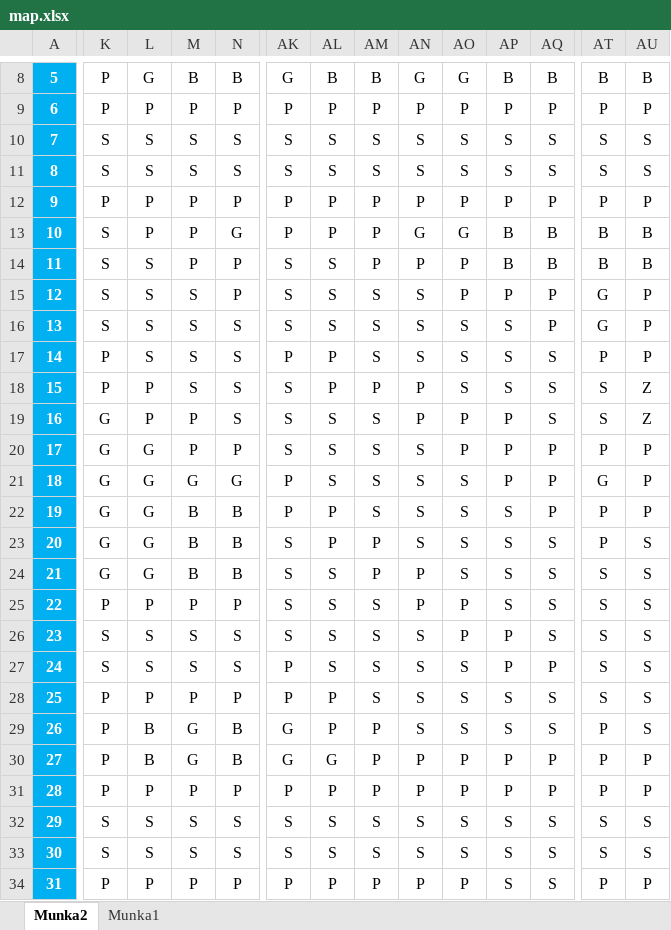
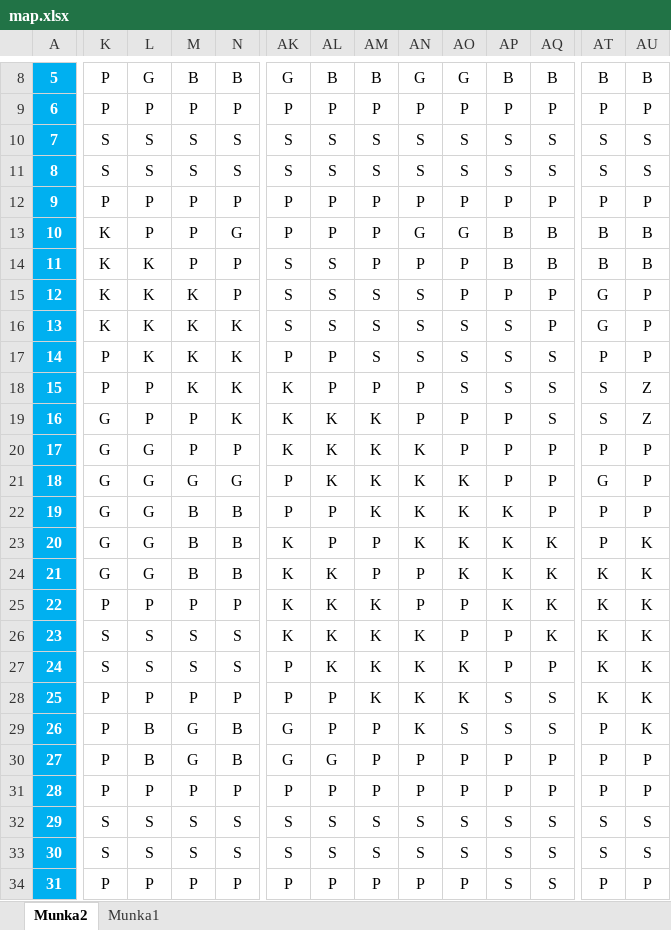
Before and after one commit to ame307/Coding-Tomorrow-Cup, an Excel workbook: Other/map.xlsx, sheet Munka2, drawn as a sheet; only a part is shown, gaps mark what is left out; values as stored, in another font and other column widths than the file's, no borders; conditional formats and table styles not drawn; the diff covers the shown part only; the diff names each change by its address in the sheet, - before the commit and + after, or states it on an @@ line.

```diff
--- a/Other/map.xlsx (sheet Munka2)
+++ b/Other/map.xlsx (sheet Munka2)
-K13:K16: S
+K13:K16: K
-L14:L17: S
+L14:L17: K
-M15:M18: S
+M15:M18: K
-N16:N19: S
+N16:N19: K
-AK18:AK20: S
+AK18:AK20: K
-AL19:AL21: S
+AL19:AL21: K
-AM19:AM22: S
+AM19:AM22: K
-AN20:AN23: S
+AN20:AN23: K
-AO21:AO24: S
+AO21:AO24: K
-AP22:AP25: S
+AP22:AP25: K
-AK23:AK26: S
+AK23:AK26: K
-AQ23:AQ26: S
+AQ23:AQ26: K
-AU23:AU29: S
+AU23:AU29: K
-AL24:AL27: S
+AL24:AL27: K
-AT24:AT28: S
+AT24:AT28: K
-AM25:AM28: S
+AM25:AM28: K
-AN26:AN29: S
+AN26:AN29: K
-AO27:AO28: S
+AO27:AO28: K
```
Also changed, not shown: 55 edited cells elsewhere in this sheet, 8 other files.
